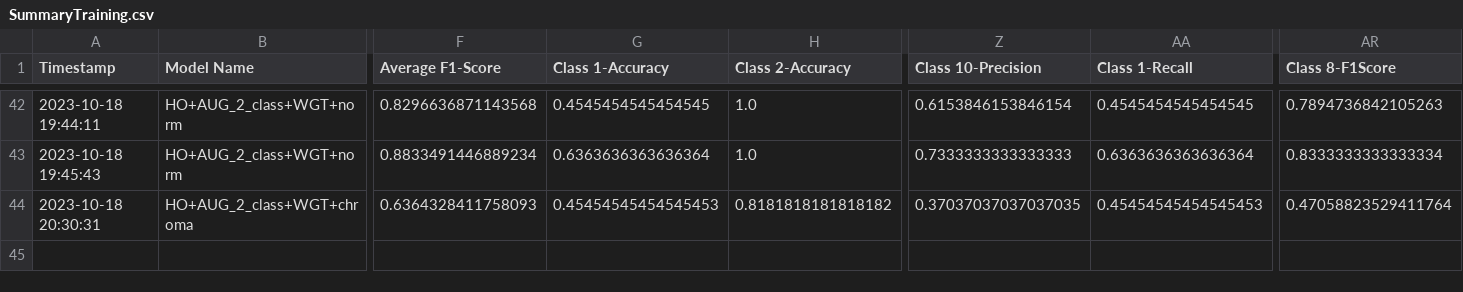
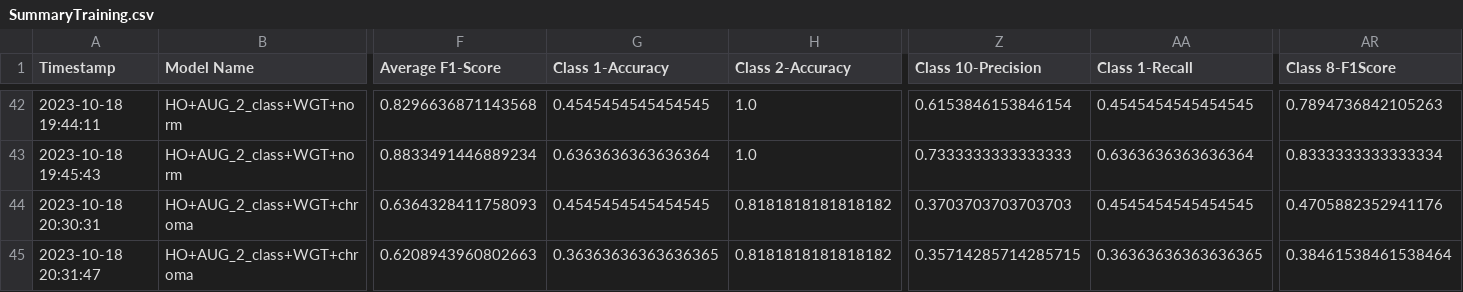
Before and after one commit to CS4272-QualityEngineering-Project/Lung-Sound-Classification-to-Detect-Respiratory-Diseases, a CSV file: SummaryTraining.csv, drawn as a sheet; only a part is shown, gaps mark what is left out; rows hold the shown columns only; the diff names each change by its address in the sheet, - before the commit and + after, or states it on an @@ line.

```diff
--- a/SummaryTraining.csv
+++ b/SummaryTraining.csv
-G44 (Class 1-Accuracy): 0.45454545454545453
+G44 (Class 1-Accuracy): 0.4545454545454545
-Z44 (Class 10-Precision): 0.37037037037037035
+Z44 (Class 10-Precision): 0.3703703703703703
-AA44 (Class 1-Recall): 0.45454545454545453
+AA44 (Class 1-Recall): 0.4545454545454545
-AR44 (Class 8-F1Score): 0.47058823529411764
+AR44 (Class 8-F1Score): 0.4705882352941176
+row 45: 2023-10-18 20:31:47 | HO+AUG_2_class+WGT+chroma | 0.6208943960802663 | 0.36363636363636365 | 0.8181818181818182 | 0.35714285714285715 | 0.36363636363636365 | 0.38461538461538464
```
